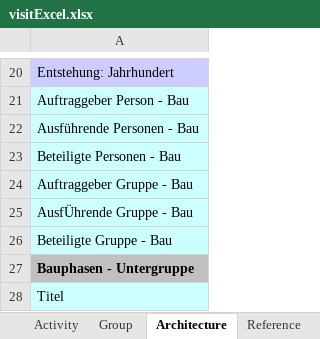
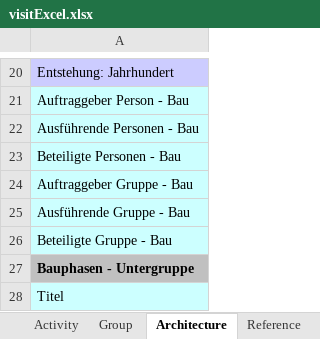
Before and after one commit to ViSIT-Dev/metadb-rest-api, an Excel workbook: templates/visitExcel.xlsx, sheet Architecture, drawn as a sheet; only a part is shown, gaps mark what is left out; values as stored, in another font and other column widths than the file's, no borders; the diff names each change by its address in the sheet, - before the commit and + after, or states it on an @@ line.

Commit message:
Fixed bug in ExcelParser; reworked ExcelContent; shallow test for architecture Excel input

```diff
--- a/templates/visitExcel.xlsx (sheet Architecture)
+++ b/templates/visitExcel.xlsx (sheet Architecture)
-A25: AusfÜhrende Gruppe - Bau
+A25: Ausführende Gruppe - Bau
```
Also changed, not shown: 4 other files.
